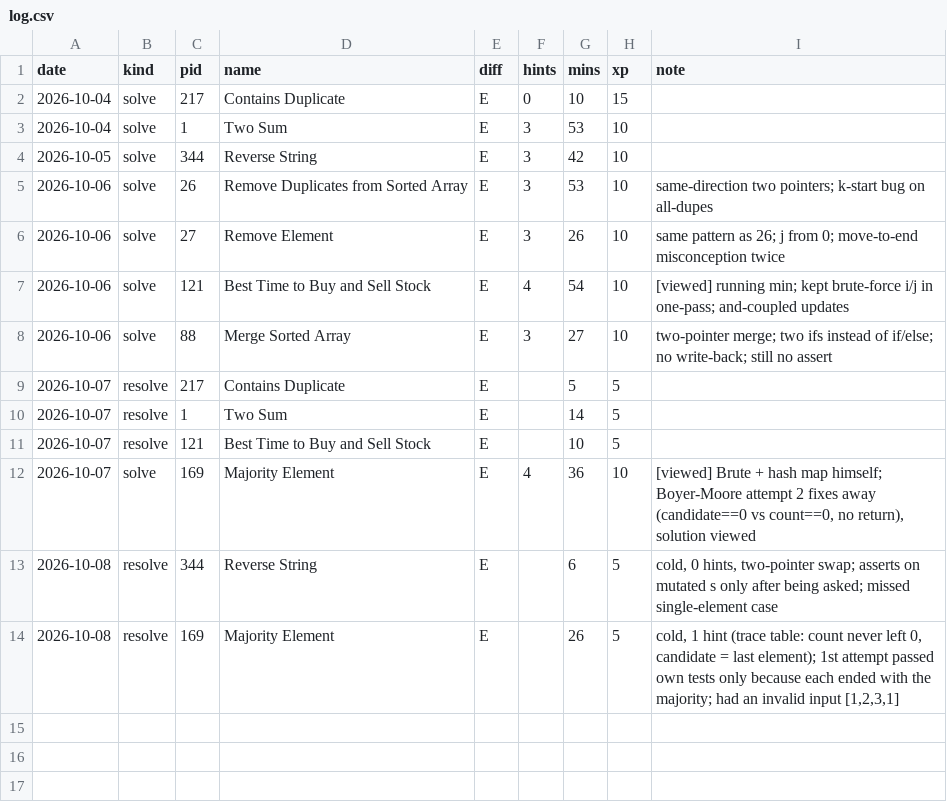
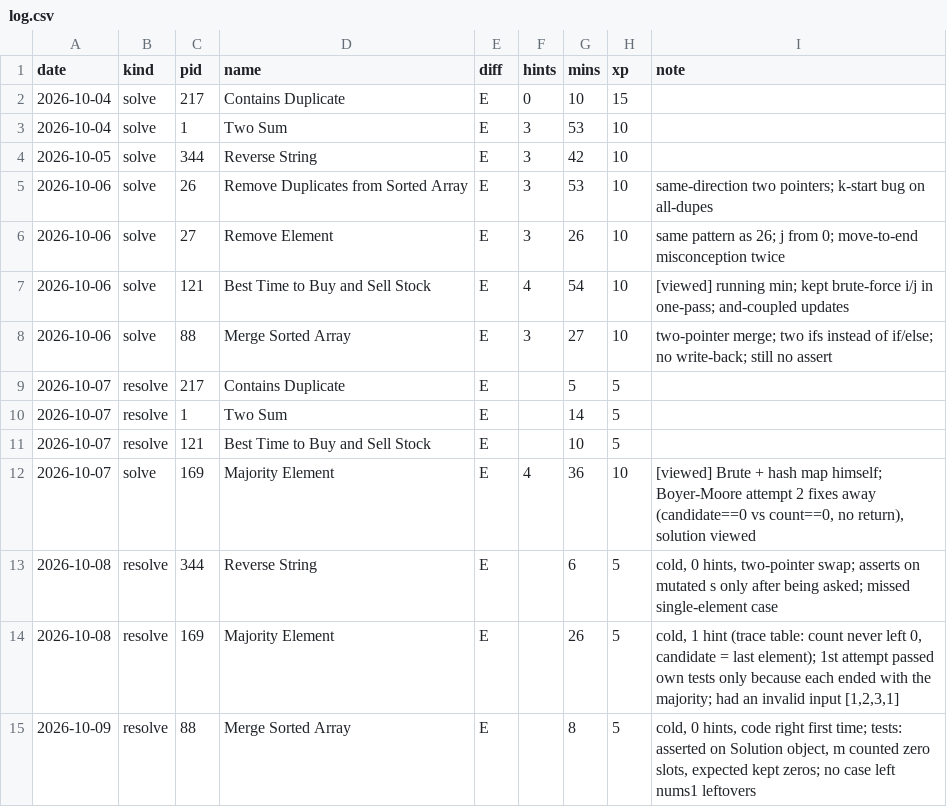
Before and after one commit to Harsh251005/data-structures-and-algorithms, a CSV file: progress/log.csv, drawn as a sheet.

```diff
--- a/progress/log.csv
+++ b/progress/log.csv
@@ -14 +14,2 @@ date,kind,pid,name,diff,hints,mins,xp,note
 2026-10-08,resolve,169,Majority Element,E,,26,5,"cold, 1 hint (trace table: count never left 0, candidate = last element); 1st attempt passed own tests only because each ended with the majority; had an invalid input [1,2,3,1]"
+2026-10-09,resolve,88,Merge Sorted Array,E,,8,5,"cold, 0 hints, code right first time; tests: asserted on Solution object, m counted zero slots, expected kept zeros; no case left nums1 leftovers"
```
Also changed, not shown: progress/tracker.csv, 2 other files.
